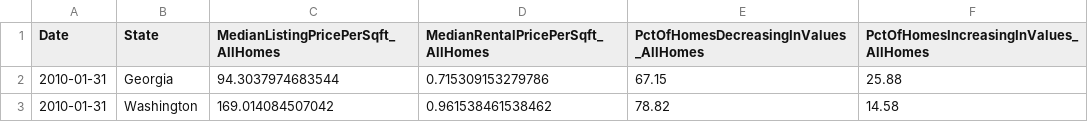
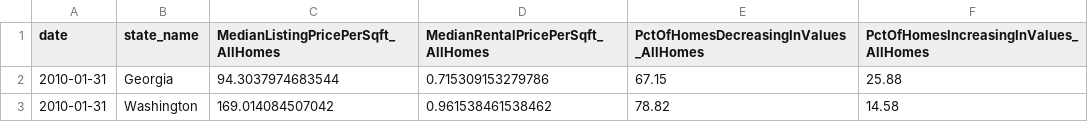
Before and after one commit to rwashington1159/ETL-US_Quality_of_live_by_State_Database, a CSV file: Resources/Clean_data/housing.csv (was db_files/housing.csv), drawn as a sheet; only a part is shown.

Commit message:
reorganized tables ans renamed columns to match ERD

```diff
--- a/db_files/housing.csv
+++ b/Resources/Clean_data/housing.csv
@@ -1,2 +1,2 @@
-Date,State,MedianListingPricePerSqft_AllHomes,MedianRentalPricePerSqft_AllHomes,PctOfHomesDecreasingInValues_AllHomes,PctOfHomesIncreasingInValues_AllHomes
+date,state_name,MedianListingPricePerSqft_AllHomes,MedianRentalPricePerSqft_AllHomes,PctOfHomesDecreasingInValues_AllHomes,PctOfHomesIncreasingInValues_AllHomes
 2010-01-31,Georgia,94.3037974683544,0.715309153279786,67.15,25.88
```
Also changed, not shown: 4 other files.
